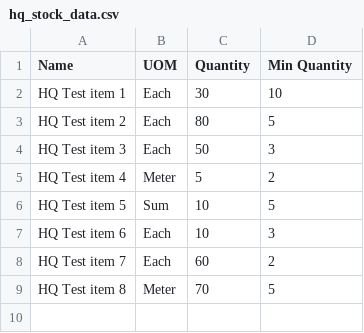
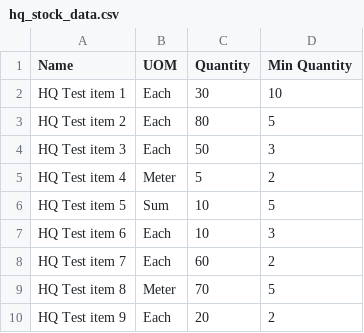
Before and after one commit to mrclubbe-git/App_Data, a CSV file: Data/hq_stock_data.csv, drawn as a sheet; the diff names each change by its address in the sheet, - before the commit and + after, or states it on an @@ line.

Commit message:
admin added/updated HQ Test item 9

```diff
--- a/Data/hq_stock_data.csv
+++ b/Data/hq_stock_data.csv
+row 10: HQ Test item 9 | Each | 20 | 2
```
